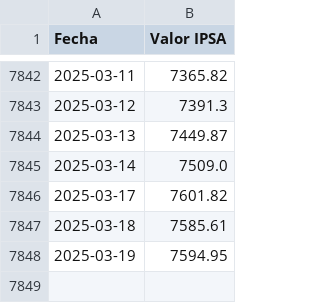
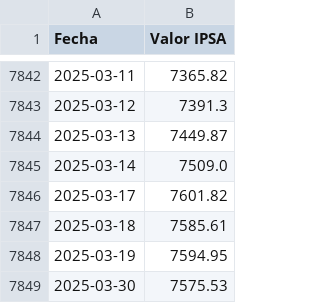
Before and after one commit to neko-soft/ipsaPrediction, a CSV file: ipsaCompleto.csv, drawn as a sheet; only a part is shown, gaps mark what is left out; the diff names each change by its address in the sheet, - before the commit and + after, or states it on an @@ line.

Commit message:
Actualización de Archivos

```diff
--- a/ipsaCompleto.csv
+++ b/ipsaCompleto.csv
+row 7849: 2025-03-30 | 7575.53
```
